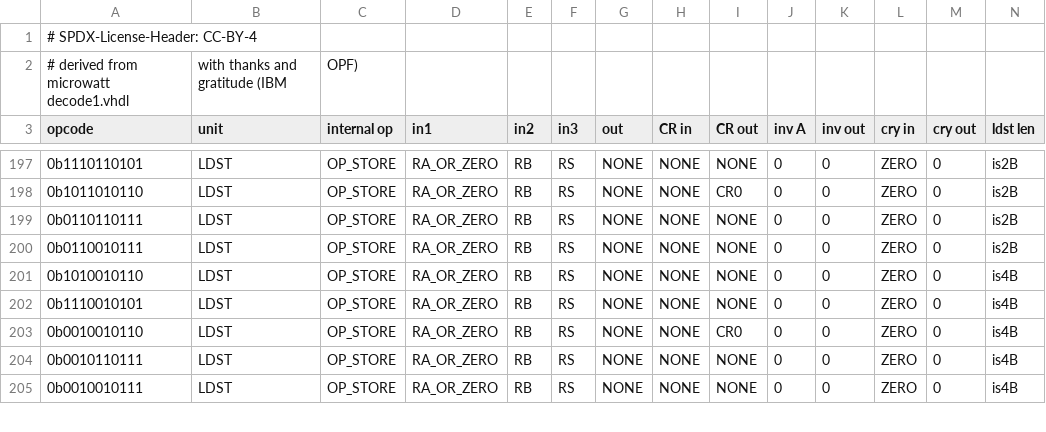
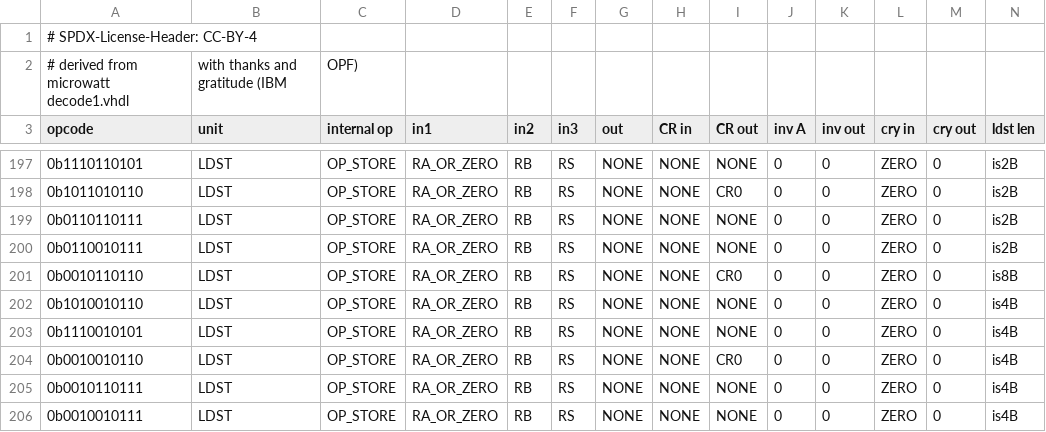
Before and after one commit to Libre-SOC-mirrors/openpower-isa, a CSV file: openpower/isatables/minor_31.csv, drawn as a sheet; only a part is shown, gaps mark what is left out; rows hold the shown columns only; the diff names each change by its address in the sheet, - before the commit and + after, or states it on an @@ line.

```diff
--- a/openpower/isatables/minor_31.csv
+++ b/openpower/isatables/minor_31.csv
+row 201: 0b0010110110 | LDST | OP_STORE | RA_OR_ZERO | RB | RS | NONE | NONE | CR0 | 0 | 0 | ZERO | 0 | is8B
```
Also changed, not shown: openpower/isatables/LDSTRM-2P-3S.csv, 1 other file.
